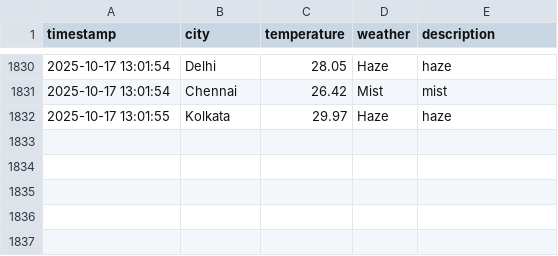
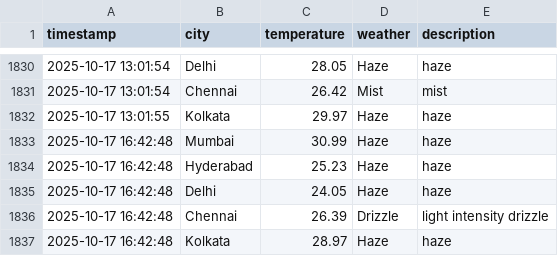
Before and after one commit to Harsh-KH-6/weather-tracking-automation, a CSV file: weather_log.csv, drawn as a sheet; only a part is shown, gaps mark what is left out.

Commit message:
🌤️ Weather Update - 2025-10-17 16:42:48 UTC
Automated weather data collection for Indian cities:
- Mumbai, Hyderabad, Delhi, Chennai, Kolkata

This commit updates the weather_log.csv file with current weather conditions.
Generated by GitHub Actions workflow.

```diff
--- a/weather_log.csv
+++ b/weather_log.csv
@@ -1832 +1832,6 @@ timestamp,city,temperature,weather,description
 2025-10-17 13:01:55,Kolkata,29.97,Haze,haze
+2025-10-17 16:42:48,Mumbai,30.99,Haze,haze
+2025-10-17 16:42:48,Hyderabad,25.23,Haze,haze
+2025-10-17 16:42:48,Delhi,24.05,Haze,haze
+2025-10-17 16:42:48,Chennai,26.39,Drizzle,light intensity drizzle
+2025-10-17 16:42:48,Kolkata,28.97,Haze,haze
```
